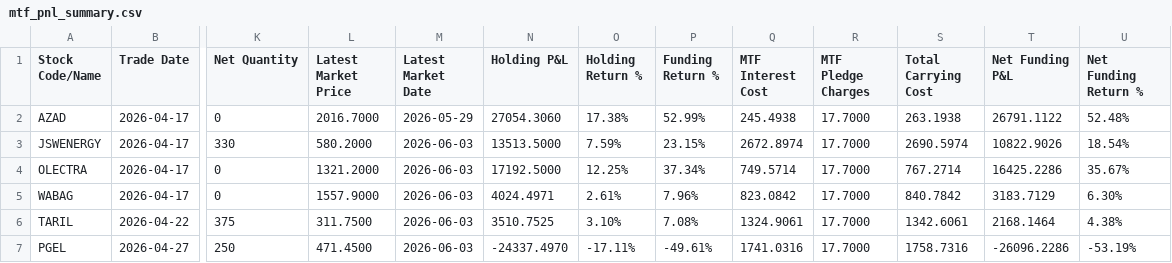
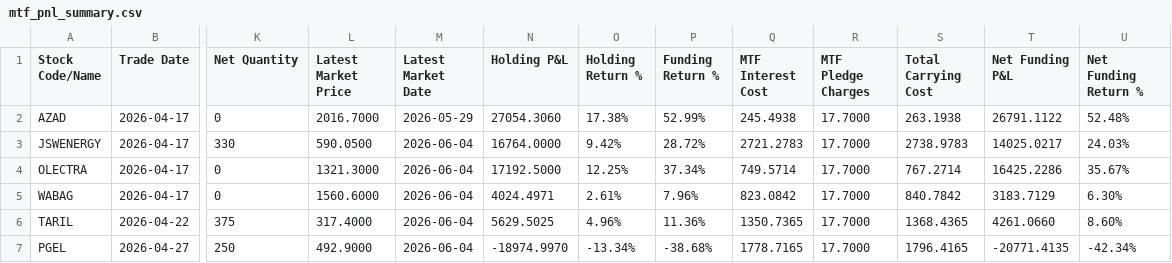
Before and after one commit to himanshu-1608/personal-portfolio, a CSV file: reports/mtf_pnl_summary.csv, drawn as a sheet; only a part is shown, gaps mark what is left out; the diff covers the shown part only; the diff names each change by its address in the sheet, - before the commit and + after, or states it on an @@ line.

```diff
--- a/reports/mtf_pnl_summary.csv
+++ b/reports/mtf_pnl_summary.csv
-L3 (Latest Market Price): 580.2000
+L3 (Latest Market Price): 590.0500
-M3:M7 (Latest Market Date): 2026-06-03
+M3:M7 (Latest Market Date): 2026-06-04
-N3 (Holding P&L): 13513.5000
+N3 (Holding P&L): 16764.0000
-O3 (Holding Return %): 7.59%
+O3 (Holding Return %): 9.42%
-P3 (Funding Return %): 23.15%
+P3 (Funding Return %): 28.72%
-Q3 (MTF Interest Cost): 2672.8974
+Q3 (MTF Interest Cost): 2721.2783
-S3 (Total Carrying Cost): 2690.5974
+S3 (Total Carrying Cost): 2738.9783
-T3 (Net Funding P&L): 10822.9026
+T3 (Net Funding P&L): 14025.0217
-U3 (Net Funding Return %): 18.54%
+U3 (Net Funding Return %): 24.03%
-L4 (Latest Market Price): 1321.2000
+L4 (Latest Market Price): 1321.3000
-L5 (Latest Market Price): 1557.9000
+L5 (Latest Market Price): 1560.6000
-L6 (Latest Market Price): 311.7500
+L6 (Latest Market Price): 317.4000
-N6 (Holding P&L): 3510.7525
+N6 (Holding P&L): 5629.5025
-O6 (Holding Return %): 3.10%
+O6 (Holding Return %): 4.96%
-P6 (Funding Return %): 7.08%
+P6 (Funding Return %): 11.36%
-Q6 (MTF Interest Cost): 1324.9061
+Q6 (MTF Interest Cost): 1350.7365
-S6 (Total Carrying Cost): 1342.6061
+S6 (Total Carrying Cost): 1368.4365
-T6 (Net Funding P&L): 2168.1464
+T6 (Net Funding P&L): 4261.0660
-U6 (Net Funding Return %): 4.38%
+U6 (Net Funding Return %): 8.60%
-L7 (Latest Market Price): 471.4500
+L7 (Latest Market Price): 492.9000
-N7 (Holding P&L): -24337.4970
+N7 (Holding P&L): -18974.9970
-O7 (Holding Return %): -17.11%
+O7 (Holding Return %): -13.34%
-P7 (Funding Return %): -49.61%
+P7 (Funding Return %): -38.68%
-Q7 (MTF Interest Cost): 1741.0316
+Q7 (MTF Interest Cost): 1778.7165
-S7 (Total Carrying Cost): 1758.7316
+S7 (Total Carrying Cost): 1796.4165
-T7 (Net Funding P&L): -26096.2286
+T7 (Net Funding P&L): -20771.4135
-U7 (Net Funding Return %): -53.19%
+U7 (Net Funding Return %): -42.34%
```
Also changed, not shown: 2 added rows and 67 edited cells elsewhere in this file, reports/exported_all_ledger.csv, reports/portfolio_timeline.csv, 5 other files.
